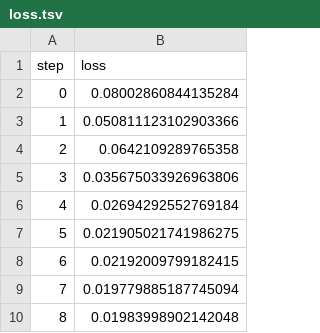
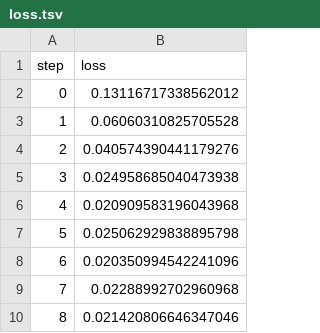
Before and after one commit to iterative/example-get-started-experiments, a TSV file: results/train/plots/metrics/eval/loss.tsv, drawn as a sheet.

```diff
--- a/results/train/plots/metrics/eval/loss.tsv
+++ b/results/train/plots/metrics/eval/loss.tsv
@@ -1,10 +1,10 @@
 step	loss
-0	0.08002860844135284
-1	0.050811123102903366
-2	0.0642109289765358
-3	0.035675033926963806
-4	0.02694292552769184
-5	0.021905021741986275
-6	0.02192009799182415
-7	0.019779885187745094
-8	0.01983998902142048
+0	0.13116717338562012
+1	0.06060310825705528
+2	0.040574390441179276
+3	0.024958685040473938
+4	0.020909583196043968
+5	0.025062929838895798
+6	0.020350994542241096
+7	0.02288992702960968
+8	0.021420806646347046
```
Also changed, not shown: results/train/plots/metrics/dice_multi.tsv, results/train/plots/metrics/train/loss.tsv, 21 other files.
